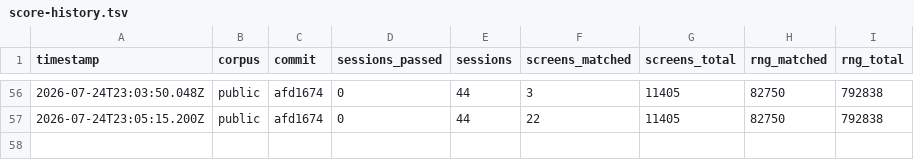
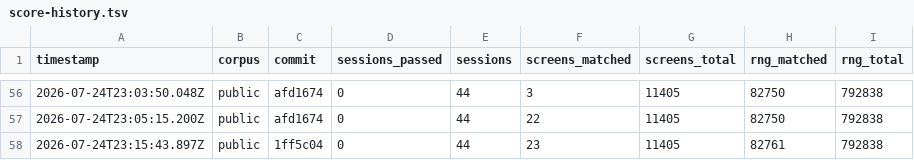
Before and after one commit to rohitgandikota/teleport-contest, a TSV file: docs/plan/score-history.tsv, drawn as a sheet; only a part is shown, gaps mark what is left out.

Commit message:
Port doname() and the inventory menu: seed8000 renders all 23 frames
Every screen in seed8000 now matches all 1920 cells and the cursor. It is the
first session in the corpus with a complete frame set.

New in js/objnam.js: xname(), doname(), makeplural(), just_an() and
tin_details(). New in js/invent.js: display_inventory(). js/u_init.js gains
mergable(), assigninvlet() and a real addinv() that merges.

The naming rules that decide this frame:

  * BUC display. With flags.implicit_uncursed on (opt_out, initval On),
    "uncursed" is omitted for an item whose enchantment is KNOWN and which is
    oc_charged — unless it is armour or a ring. That is why "27 +2 darts" and
    "an expensive camera (0:34)" carry no BUC while "an uncursed credit card"
    and "6 uncursed food rations" do. oc_charged is the discriminator, and it
    is 1 for darts and cameras, 0 for credit cards and food.
  * xname() is NOT obj_typename(). It omits the parenthesised appearance once
    the type is known, so the inventory says "potion of extra healing" while
    the discoveries window says "potion of extra healing (murky)".
  * makeplural() pluralises the head noun of an "X of Y" name:
    "scrolls of magic mapping", not "scroll of magic mappings".
  * just_an() is recomputed at the END of doname(), after the prefix is
    assembled, so "a uncursed" becomes "an uncursed".
  * Merging turns 21 objects into 12 lines; five separate FOOD_RATION stacks
    become "6 uncursed food rations". Inventory letters then fall out in
    creation order, which is what makes the frame's a/b/c/.../l assignment
    match without any special-casing.

Two window-layer fixes:

  * An inset menu OVERLAYS the map — win/tty/wintty.c only clears the screen
    when the window has collapsed to full width. We were clearing
    unconditionally, which wiped both status lines.
  * Every window row gets cl_end(), so a short menu line blanks the rest of
    its row instead of letting the map show through beside it.

A single-page menu's prompt is "(end) " with a trailing space; that space is
what puts the cursor on column 38 rather than 37.

Screens 22 -> 23. The session still does not "pass" because its PRNG stream
diverges at call 2985 in the monster move loop (m_move is not ported), but
every frame it draws is now correct.

```diff
--- a/docs/plan/score-history.tsv
+++ b/docs/plan/score-history.tsv
@@ -57 +57,2 @@ timestamp	corpus	commit	sessions_passed	sessions	screens_matched	screens_total	r
 2026-07-24T23:05:15.200Z	public	afd1674	0	44	22	11405	82750	792838
+2026-07-24T23:15:43.897Z	public	1ff5c04	0	44	23	11405	82761	792838
```
Also changed, not shown: 6 other files.
